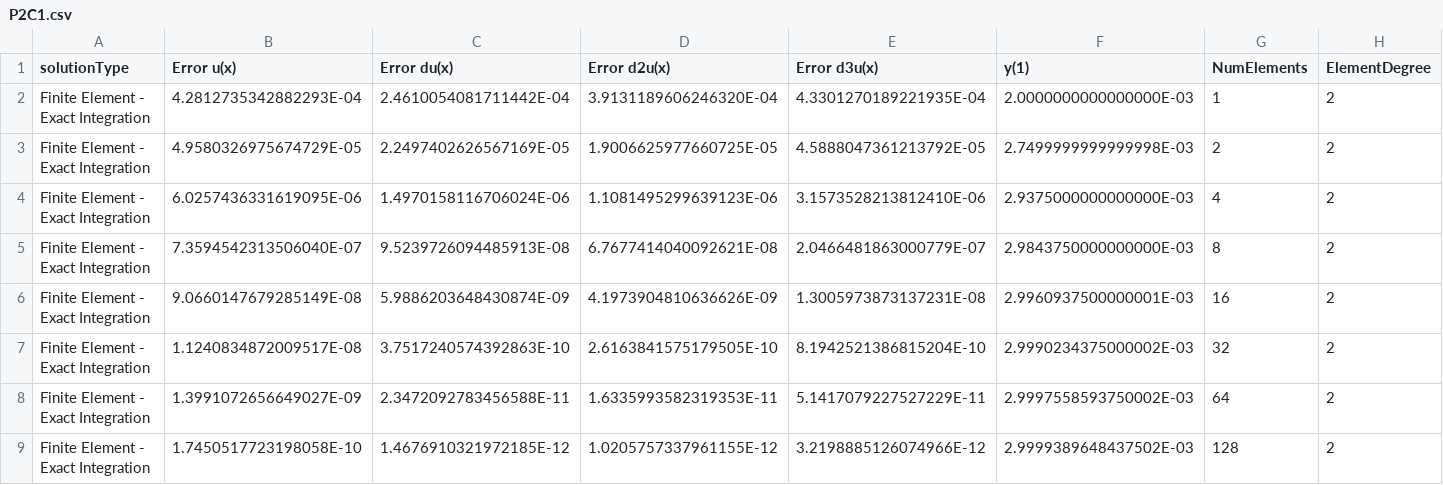
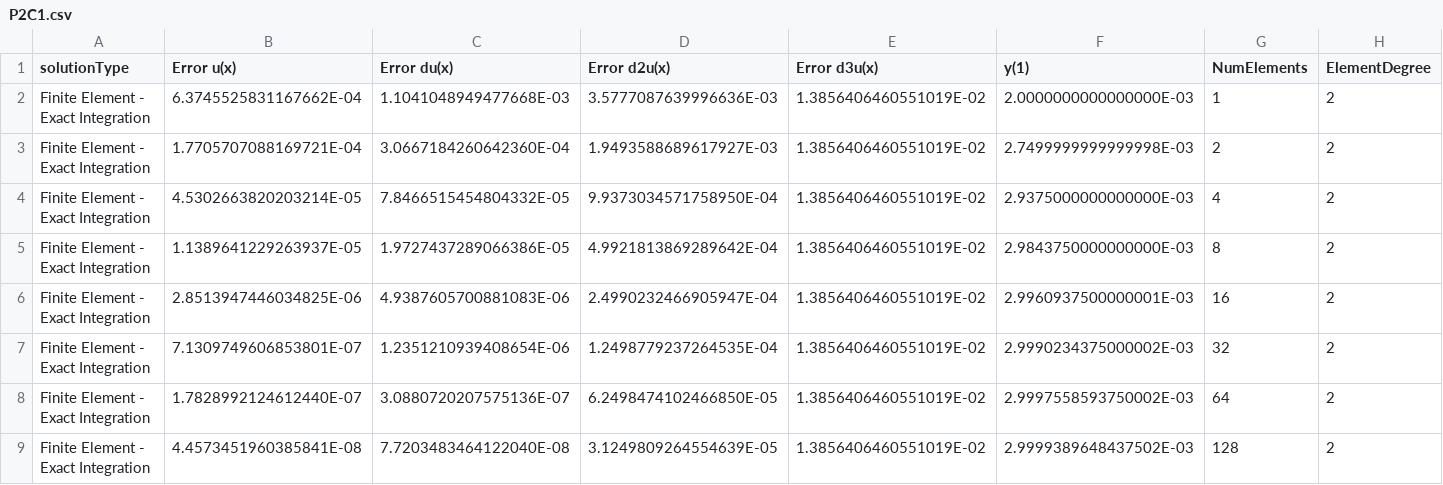
Before and after one commit to GregVernon/CEEN_507, a CSV file: Coding/Assignment_2/data/part_2/P2C1.csv, drawn as a sheet; only a part is shown; the diff names each change by its address in the sheet, - before the commit and + after, or states it on an @@ line.

Commit message:
Update data for part-2

```diff
--- a/Coding/Assignment_2/data/part_2/P2C1.csv
+++ b/Coding/Assignment_2/data/part_2/P2C1.csv
-B2 (Error u(x)): 4.2812735342882293E-04
+B2 (Error u(x)): 6.3745525831167662E-04
-C2 (Error du(x)): 2.4610054081711442E-04
+C2 (Error du(x)): 1.1041048949477668E-03
-D2 (Error d2u(x)): 3.9131189606246320E-04
+D2 (Error d2u(x)): 3.5777087639996636E-03
-E2 (Error d3u(x)): 4.3301270189221935E-04
+E2 (Error d3u(x)): 1.3856406460551019E-02
-B3 (Error u(x)): 4.9580326975674729E-05
+B3 (Error u(x)): 1.7705707088169721E-04
-C3 (Error du(x)): 2.2497402626567169E-05
+C3 (Error du(x)): 3.0667184260642360E-04
-D3 (Error d2u(x)): 1.9006625977660725E-05
+D3 (Error d2u(x)): 1.9493588689617927E-03
-E3 (Error d3u(x)): 4.5888047361213792E-05
+E3 (Error d3u(x)): 1.3856406460551019E-02
-B4 (Error u(x)): 6.0257436331619095E-06
+B4 (Error u(x)): 4.5302663820203214E-05
-C4 (Error du(x)): 1.4970158116706024E-06
+C4 (Error du(x)): 7.8466515454804332E-05
-D4 (Error d2u(x)): 1.1081495299639123E-06
+D4 (Error d2u(x)): 9.9373034571758950E-04
-E4 (Error d3u(x)): 3.1573528213812410E-06
+E4 (Error d3u(x)): 1.3856406460551019E-02
-B5 (Error u(x)): 7.3594542313506040E-07
+B5 (Error u(x)): 1.1389641229263937E-05
-C5 (Error du(x)): 9.5239726094485913E-08
+C5 (Error du(x)): 1.9727437289066386E-05
-D5 (Error d2u(x)): 6.7677414040092621E-08
+D5 (Error d2u(x)): 4.9921813869289642E-04
-E5 (Error d3u(x)): 2.0466481863000779E-07
+E5 (Error d3u(x)): 1.3856406460551019E-02
-B6 (Error u(x)): 9.0660147679285149E-08
+B6 (Error u(x)): 2.8513947446034825E-06
-C6 (Error du(x)): 5.9886203648430874E-09
+C6 (Error du(x)): 4.9387605700881083E-06
-D6 (Error d2u(x)): 4.1973904810636626E-09
+D6 (Error d2u(x)): 2.4990232466905947E-04
-E6 (Error d3u(x)): 1.3005973873137231E-08
+E6 (Error d3u(x)): 1.3856406460551019E-02
-B7 (Error u(x)): 1.1240834872009517E-08
+B7 (Error u(x)): 7.1309749606853801E-07
-C7 (Error du(x)): 3.7517240574392863E-10
+C7 (Error du(x)): 1.2351210939408654E-06
-D7 (Error d2u(x)): 2.6163841575179505E-10
+D7 (Error d2u(x)): 1.2498779237264535E-04
-E7 (Error d3u(x)): 8.1942521386815204E-10
+E7 (Error d3u(x)): 1.3856406460551019E-02
-B8 (Error u(x)): 1.3991072656649027E-09
+B8 (Error u(x)): 1.7828992124612440E-07
-C8 (Error du(x)): 2.3472092783456588E-11
+C8 (Error du(x)): 3.0880720207575136E-07
-D8 (Error d2u(x)): 1.6335993582319353E-11
+D8 (Error d2u(x)): 6.2498474102466850E-05
-E8 (Error d3u(x)): 5.1417079227527229E-11
+E8 (Error d3u(x)): 1.3856406460551019E-02
-B9 (Error u(x)): 1.7450517723198058E-10
+B9 (Error u(x)): 4.4573451960385841E-08
-C9 (Error du(x)): 1.4676910321972185E-12
+C9 (Error du(x)): 7.7203483464122040E-08
-D9 (Error d2u(x)): 1.0205757337961155E-12
+D9 (Error d2u(x)): 3.1249809264554639E-05
-E9 (Error d3u(x)): 3.2198885126074966E-12
+E9 (Error d3u(x)): 1.3856406460551019E-02
```
Also changed, not shown: Coding/Assignment_2/data/part_2/P3C1.csv, Coding/Assignment_2/data/part_2/P3C2.csv.
